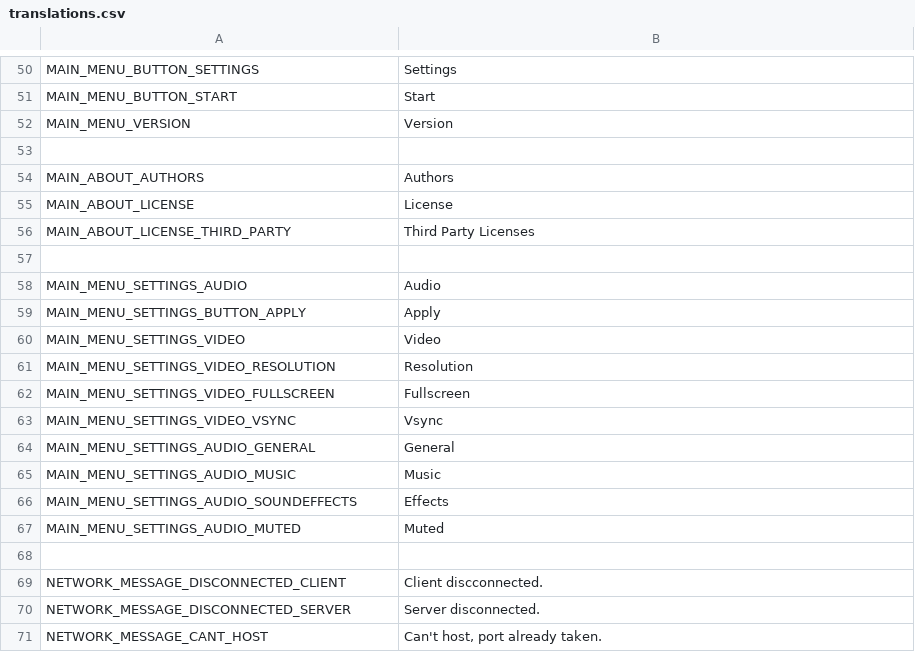
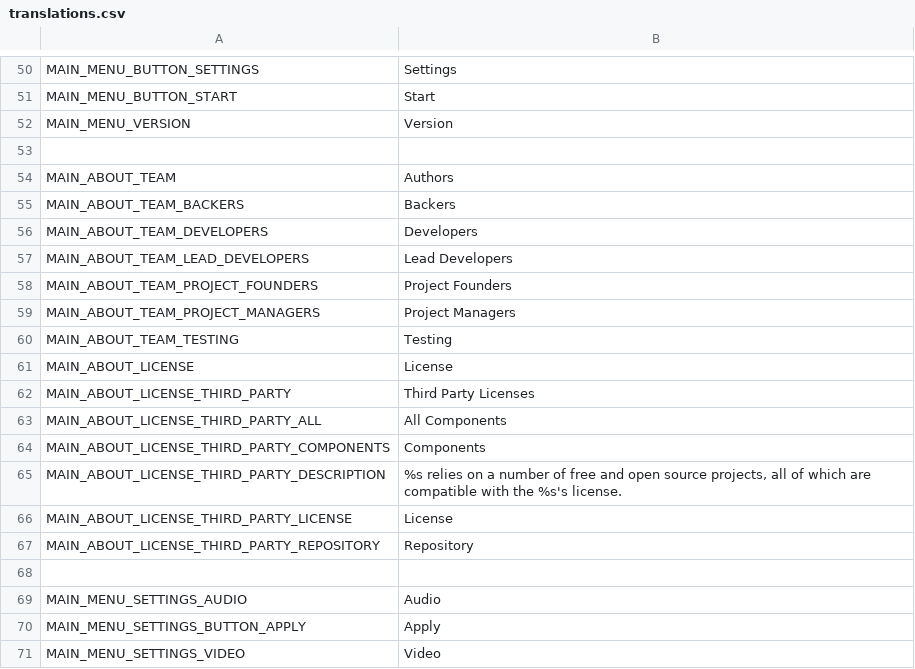
Before and after one commit to thzero/PongIt, a CSV file: translations.csv, drawn as a sheet; only a part is shown, gaps mark what is left out; the shorter side is filled out with more unchanged rows.

Commit message:
'about'

```diff
--- a/translations.csv
+++ b/translations.csv
@@ -53,5 +53,16 @@ MAIN_MENU_VERSION,Version
 ,
-MAIN_ABOUT_AUTHORS,Authors
+MAIN_ABOUT_TEAM,Authors
+MAIN_ABOUT_TEAM_BACKERS,Backers
+MAIN_ABOUT_TEAM_DEVELOPERS,Developers
+MAIN_ABOUT_TEAM_LEAD_DEVELOPERS,Lead Developers
+MAIN_ABOUT_TEAM_PROJECT_FOUNDERS,Project Founders
+MAIN_ABOUT_TEAM_PROJECT_MANAGERS,Project Managers
+MAIN_ABOUT_TEAM_TESTING,Testing
 MAIN_ABOUT_LICENSE,License
 MAIN_ABOUT_LICENSE_THIRD_PARTY,Third Party Licenses
+MAIN_ABOUT_LICENSE_THIRD_PARTY_ALL,All Components
+MAIN_ABOUT_LICENSE_THIRD_PARTY_COMPONENTS,Components
+MAIN_ABOUT_LICENSE_THIRD_PARTY_DESCRIPTION,"%s relies on a number of free and open source projects, all of which are compatible with the %s's license. "
+MAIN_ABOUT_LICENSE_THIRD_PARTY_LICENSE,License
+MAIN_ABOUT_LICENSE_THIRD_PARTY_REPOSITORY,Repository
 ,
```
Also changed, not shown: 3 other files.
